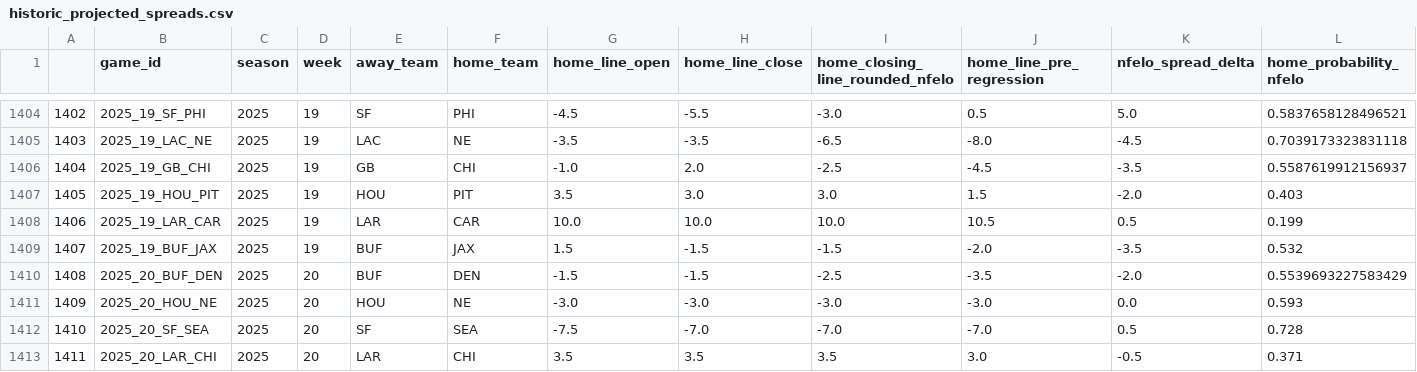
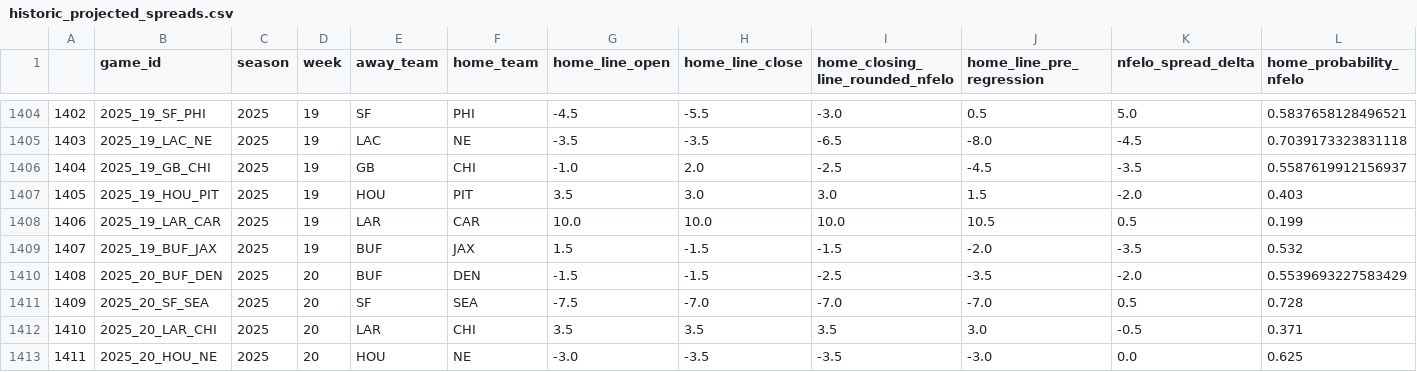
Before and after one commit to greerreNFL/nfelo, a CSV file: output_data/historic_projected_spreads.csv, drawn as a sheet; only a part is shown, gaps mark what is left out; removed rows and columns are numbered as before the commit, all else as after; rows hold the shown columns only; the diff names each change by its address in the sheet, - before the commit and + after, or states it on an @@ line.

```diff
--- a/output_data/historic_projected_spreads.csv
+++ b/output_data/historic_projected_spreads.csv
-row 1411: 1409 | 2025_20_HOU_NE | 2025 | 20 | HOU | NE | -3.0 | -3.0 | -3.0 | -3.0 | 0.0 | 0.593
-A1411: 1410
+A1411: 1409
-A1412: 1411
+A1412: 1410
+row 1413: 1411 | 2025_20_HOU_NE | 2025 | 20 | HOU | NE | -3.0 | -3.5 | -3.5 | -3.0 | 0.0 | 0.625
```
Also changed, not shown: output_data/prediction_tracker.csv, 1 other file.
